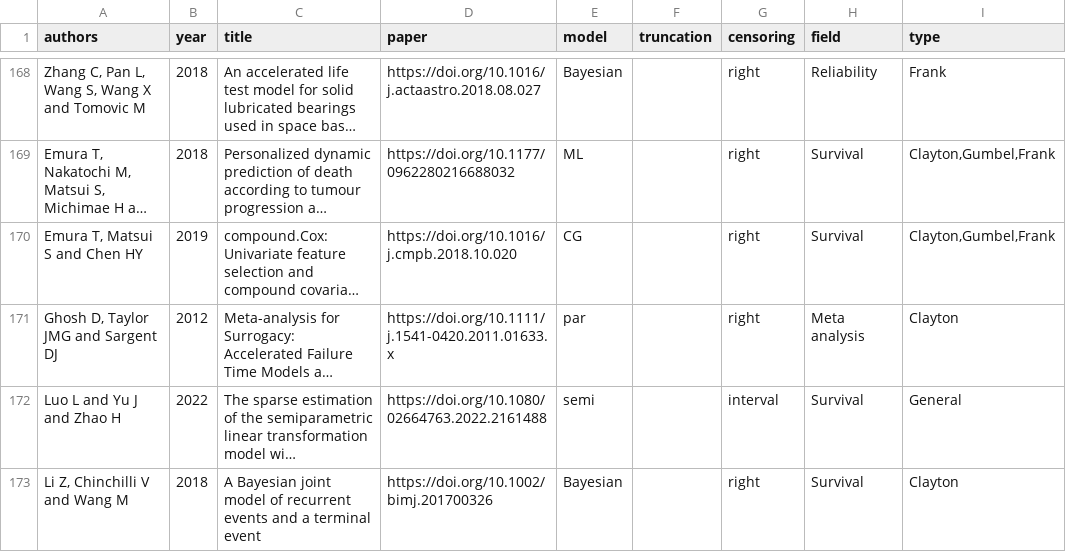
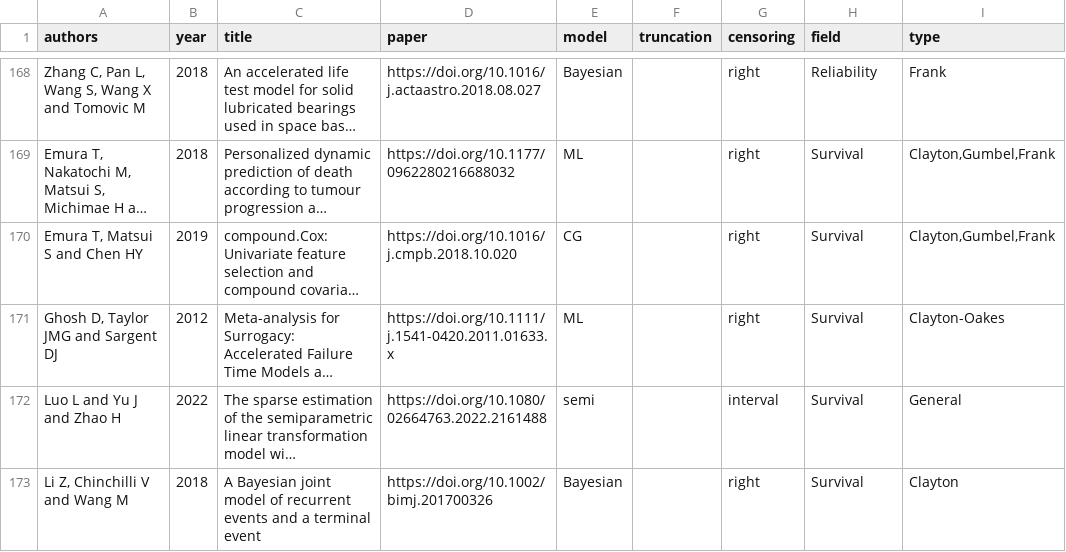
Before and after one commit to jmajakwara/Copula-CR, a CSV file: table.csv, drawn as a sheet; only a part is shown, gaps mark what is left out; long unchanged cells end in …; the diff names each change by its address in the sheet, - before the commit and + after, or states it on an @@ line.

Commit message:
Update table_L171.csv

```diff
--- a/table.csv
+++ b/table.csv
-E171 (model): par
+E171 (model): ML
-H171 (field): Meta analysis
+H171 (field): Survival
-I171 (type): Clayton
+I171 (type): Clayton-Oakes
```
